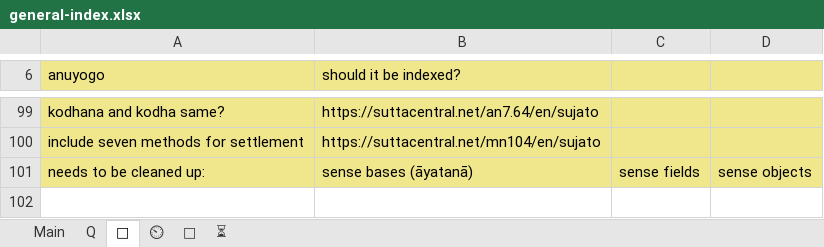
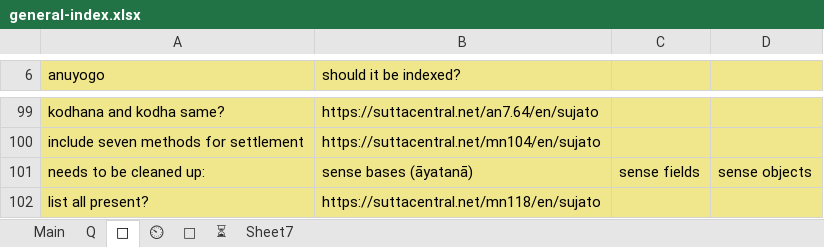
Before and after one commit to thesunshade/sutta-index, an Excel workbook: src/data/general-index.xlsx, sheet 🤔, drawn as a sheet; only a part is shown, gaps mark what is left out; values as stored, in another font and other column widths than the file's, no borders; the diff names each change by its address in the sheet, - before the commit and + after, or states it on an @@ line.

```diff
--- a/src/data/general-index.xlsx (sheet 🤔)
+++ b/src/data/general-index.xlsx (sheet 🤔)
+sheet tab: Sheet7
+row 102: list all present? | https://suttacentral.net/mn118/en/sujato
```
Also changed, not shown: sheet Main, sheet ⏲, 7 other files.
